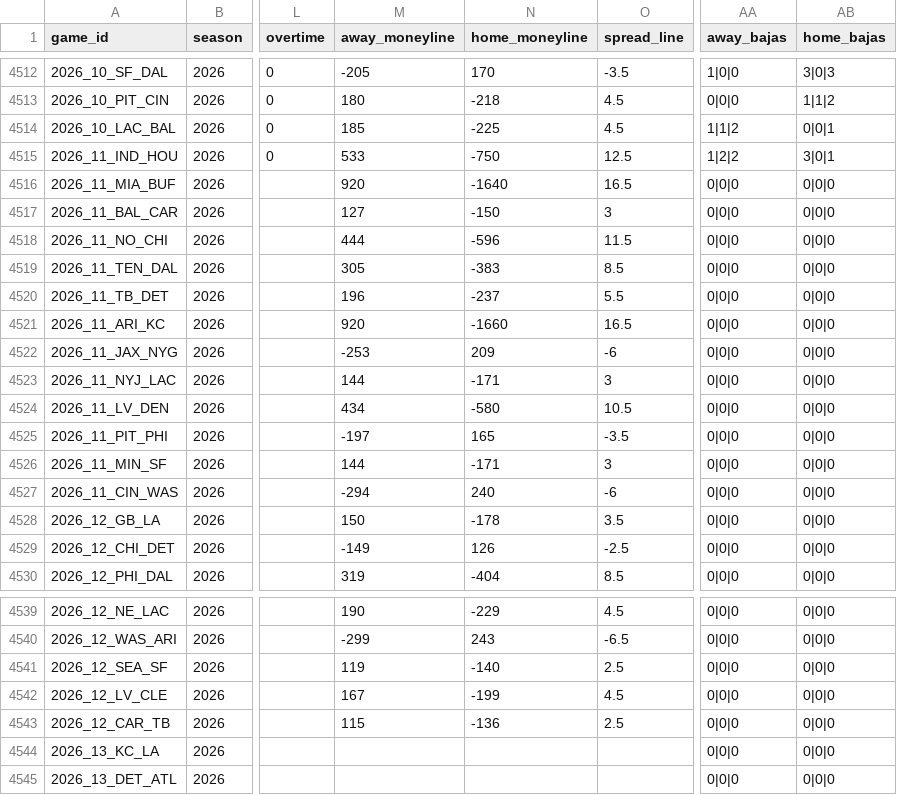
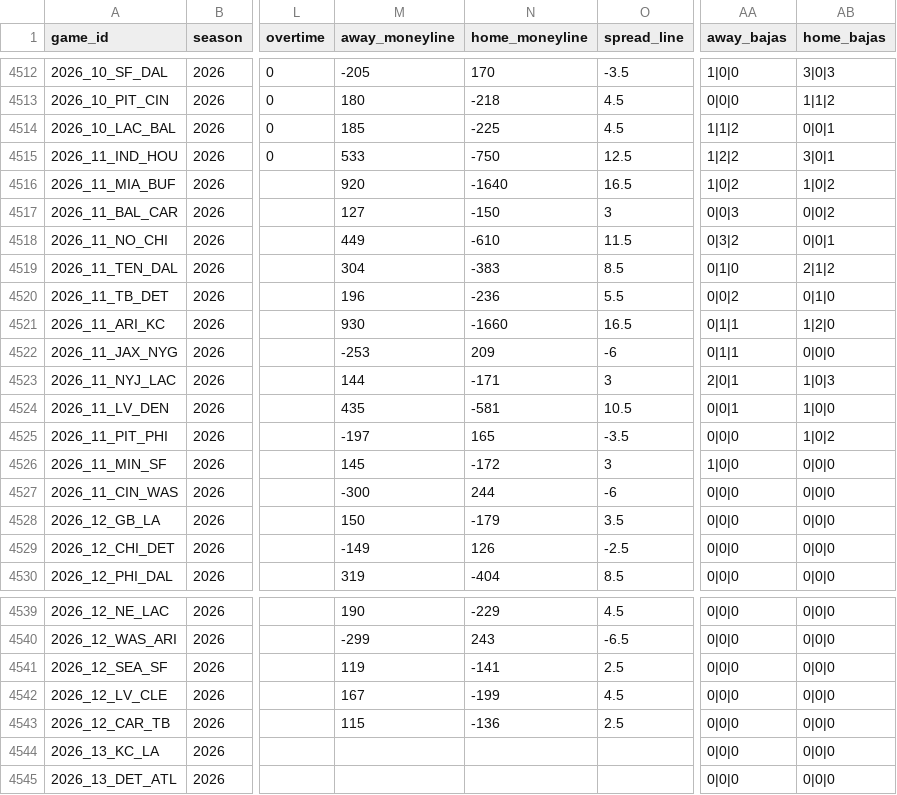
Before and after one commit to angel14-lab/simulador-nfl, a CSV file: datos/partidos.csv, drawn as a sheet; only a part is shown, gaps mark what is left out; the diff names each change by its address in the sheet, - before the commit and + after, or states it on an @@ line.

```diff
--- a/datos/partidos.csv
+++ b/datos/partidos.csv
-AA4516 (away_bajas): 0|0|0
+AA4516 (away_bajas): 1|0|2
-AB4516 (home_bajas): 0|0|0
+AB4516 (home_bajas): 1|0|2
-AA4517 (away_bajas): 0|0|0
+AA4517 (away_bajas): 0|0|3
-AB4517 (home_bajas): 0|0|0
+AB4517 (home_bajas): 0|0|2
-M4518 (away_moneyline): 444
+M4518 (away_moneyline): 449
-N4518 (home_moneyline): -596
+N4518 (home_moneyline): -610
-AA4518 (away_bajas): 0|0|0
+AA4518 (away_bajas): 0|3|2
-AB4518 (home_bajas): 0|0|0
+AB4518 (home_bajas): 0|0|1
-M4519 (away_moneyline): 305
+M4519 (away_moneyline): 304
-AA4519 (away_bajas): 0|0|0
+AA4519 (away_bajas): 0|1|0
-AB4519 (home_bajas): 0|0|0
+AB4519 (home_bajas): 2|1|2
-N4520 (home_moneyline): -237
+N4520 (home_moneyline): -236
-AA4520 (away_bajas): 0|0|0
+AA4520 (away_bajas): 0|0|2
-AB4520 (home_bajas): 0|0|0
+AB4520 (home_bajas): 0|1|0
-M4521 (away_moneyline): 920
+M4521 (away_moneyline): 930
-AA4521:AA4522 (away_bajas): 0|0|0
+AA4521:AA4522 (away_bajas): 0|1|1
-AB4521 (home_bajas): 0|0|0
+AB4521 (home_bajas): 1|2|0
-AA4523 (away_bajas): 0|0|0
+AA4523 (away_bajas): 2|0|1
-AB4523 (home_bajas): 0|0|0
+AB4523 (home_bajas): 1|0|3
-M4524 (away_moneyline): 434
+M4524 (away_moneyline): 435
-N4524 (home_moneyline): -580
+N4524 (home_moneyline): -581
-AA4524 (away_bajas): 0|0|0
+AA4524 (away_bajas): 0|0|1
-AB4524 (home_bajas): 0|0|0
+AB4524 (home_bajas): 1|0|0
-AB4525 (home_bajas): 0|0|0
+AB4525 (home_bajas): 1|0|2
-M4526 (away_moneyline): 144
+M4526 (away_moneyline): 145
-N4526 (home_moneyline): -171
+N4526 (home_moneyline): -172
-AA4526 (away_bajas): 0|0|0
+AA4526 (away_bajas): 1|0|0
-M4527 (away_moneyline): -294
+M4527 (away_moneyline): -300
-N4527 (home_moneyline): 240
+N4527 (home_moneyline): 244
-N4528 (home_moneyline): -178
+N4528 (home_moneyline): -179
-N4541 (home_moneyline): -140
+N4541 (home_moneyline): -141
```
Also changed, not shown: 2 other files.
